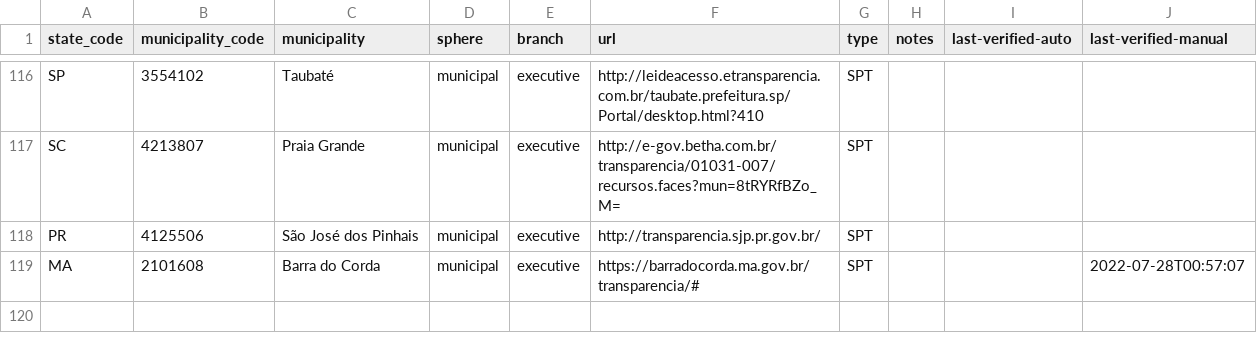
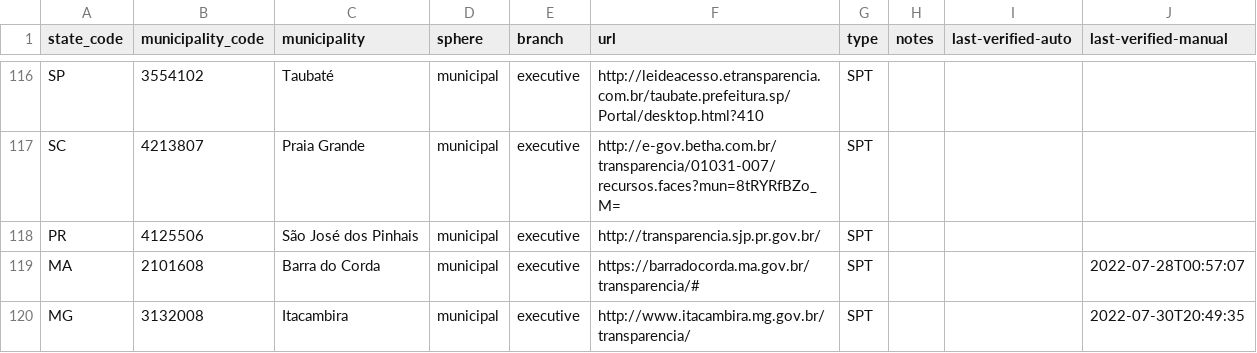
Before and after one commit to augusto-herrmann/transparencia-dados-abertos-brasil, a CSV file: data/valid/brazilian-transparency-and-open-data-portals.csv, drawn as a sheet; only a part is shown, gaps mark what is left out; the diff names each change by its address in the sheet, - before the commit and + after, or states it on an @@ line.

Commit message:
Add transparency portal of Itacambira, MG

```diff
--- a/data/valid/brazilian-transparency-and-open-data-portals.csv
+++ b/data/valid/brazilian-transparency-and-open-data-portals.csv
+row 120: MG | 3132008 | Itacambira | municipal | executive | http://www.itacambira.mg.gov.br/transparencia/ | SPT |  |  | 2022-07-30T20:49:35
```
